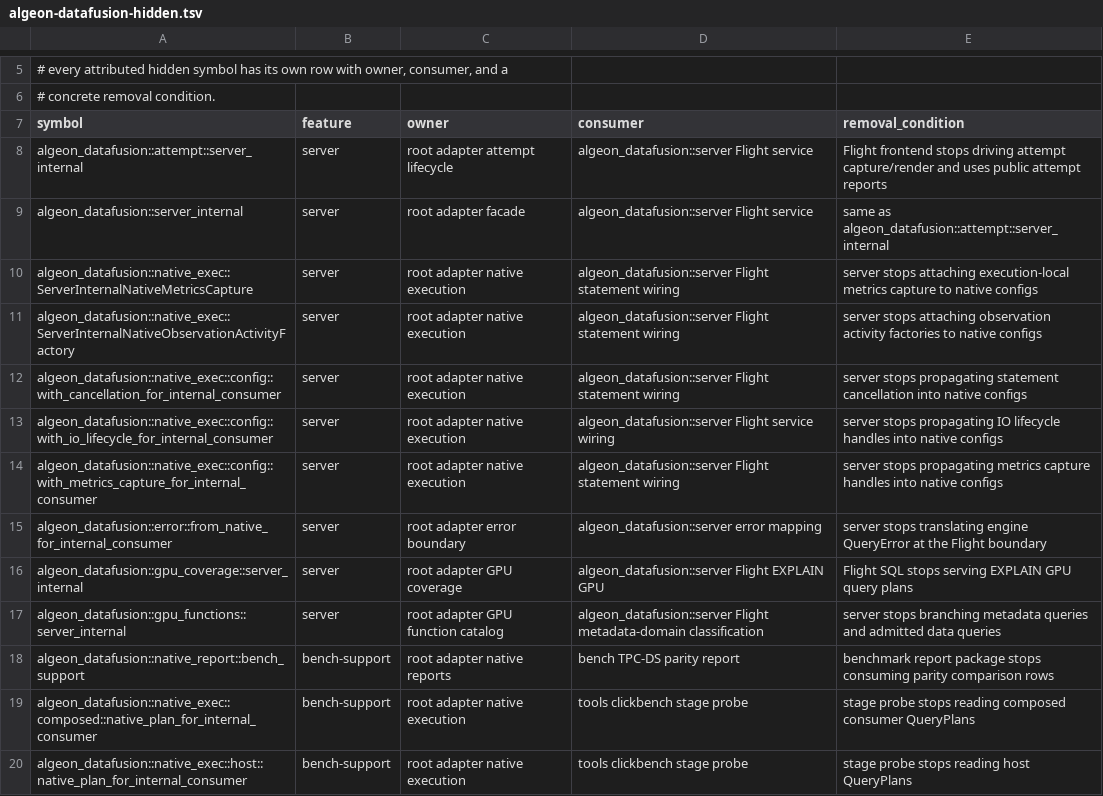
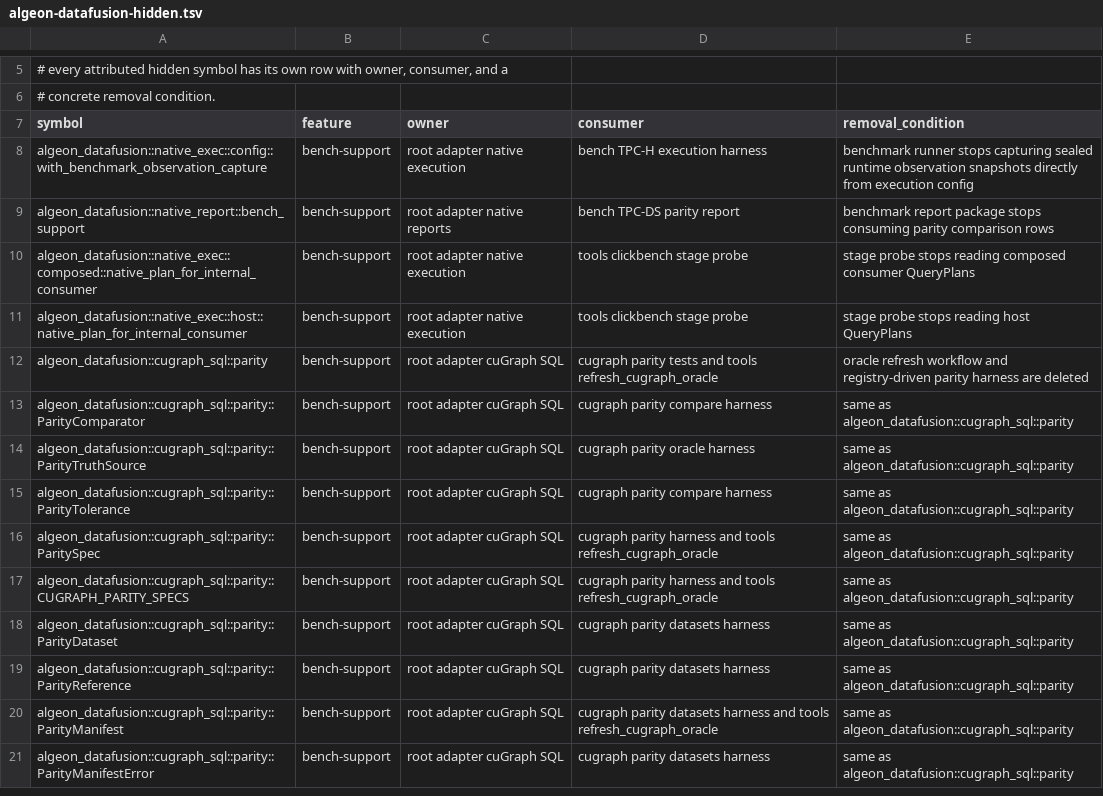
Before and after one commit to algeon-dev/algeon, a TSV file: .config/policies/public-api/algeon-datafusion-hidden.tsv, drawn as a sheet; only a part is shown, gaps mark what is left out; the shorter side is filled out with more unchanged rows; removed rows and columns are numbered as before the commit, all else as after; the diff names each change by its address in the sheet, - before the commit and + after, or states it on an @@ line.

Commit message:
refactor: narrow server-internal and tuning surfaces to crate scope

```diff
--- a/.config/policies/public-api/algeon-datafusion-hidden.tsv
+++ b/.config/policies/public-api/algeon-datafusion-hidden.tsv
-row 8: algeon_datafusion::attempt::server_internal | server | root adapter attempt lifecycle | algeon_datafusion::server Flight service | Flight frontend stops driving attempt capture/render and uses public attempt reports
-row 9: algeon_datafusion::server_internal | server | root adapter facade | algeon_datafusion::server Flight service | same as algeon_datafusion::attempt::server_internal
-row 10: algeon_datafusion::native_exec::ServerInternalNativeMetricsCapture | server | root adapter native execution | algeon_datafusion::server Flight statement wiring | server stops attaching execution-local metrics capture to native configs
-row 11: algeon_datafusion::native_exec::ServerInternalNativeObservationActivityFactory | server | root adapter native execution | algeon_datafusion::server Flight statement wiring | server stops attaching observation activity factories to native configs
-row 12: algeon_datafusion::native_exec::config::with_cancellation_for_internal_consumer | server | root adapter native execution | algeon_datafusion::server Flight statement wiring | server stops propagating statement cancellation into native configs
-row 13: algeon_datafusion::native_exec::config::with_io_lifecycle_for_internal_consumer | server | root adapter native execution | algeon_datafusion::server Flight service wiring | server stops propagating IO lifecycle handles into native configs
-row 14: algeon_datafusion::native_exec::config::with_metrics_capture_for_internal_consumer | server | root adapter native execution | algeon_datafusion::server Flight statement wiring | server stops propagating metrics capture handles into native configs
-row 15: algeon_datafusion::error::from_native_for_internal_consumer | server | root adapter error boundary | algeon_datafusion::server error mapping | server stops translating engine QueryError at the Flight boundary
-row 16: algeon_datafusion::gpu_coverage::server_internal | server | root adapter GPU coverage | algeon_datafusion::server Flight EXPLAIN GPU | Flight SQL stops serving EXPLAIN GPU query plans
-row 17: algeon_datafusion::gpu_functions::server_internal | server | root adapter GPU function catalog | algeon_datafusion::server Flight metadata-domain classification | server stops branching metadata queries and admitted data queries
+row 8: algeon_datafusion::native_exec::config::with_benchmark_observation_capture | bench-support | root adapter native execution | bench TPC-H execution harness | benchmark runner stops capturing sealed runtime observation snapshots directly from execution config
```
Also changed, not shown: 20 other files.
